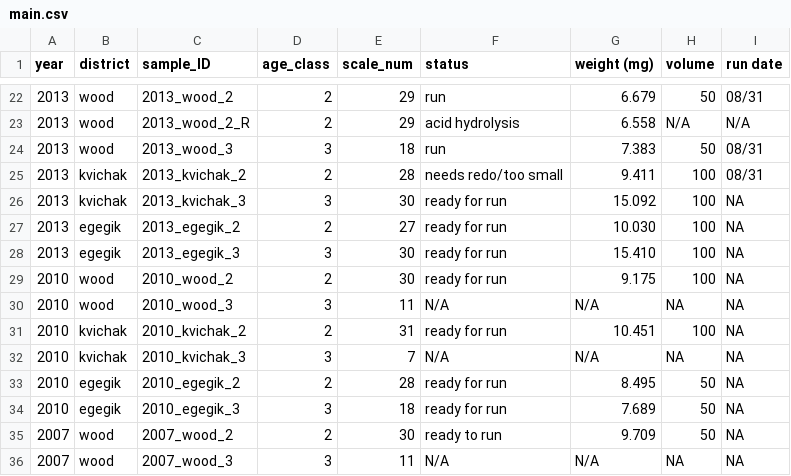
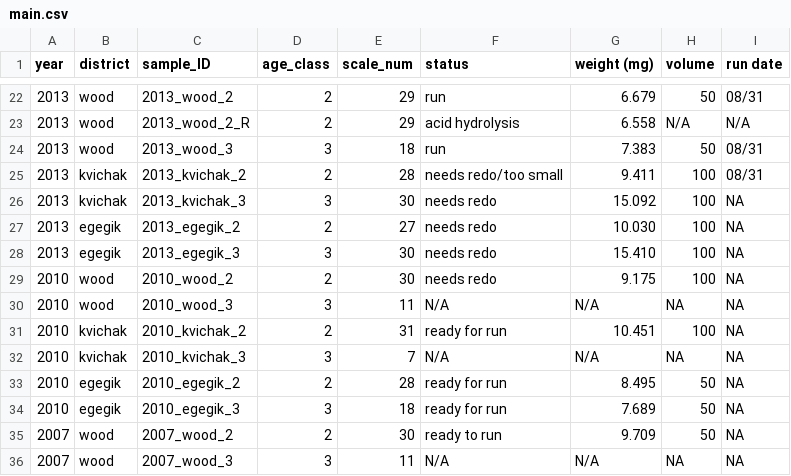
Before and after one commit to n-grace-henry/MS-Thesis, a CSV file: samples/main.csv, drawn as a sheet; only a part is shown, gaps mark what is left out.

Commit message:
Update main.csv

```diff
--- a/samples/main.csv
+++ b/samples/main.csv
@@ -25,6 +25,6 @@ year, district, sample_ID, age_class, scale_num, status, weight (mg), volume, ru
 2013, kvichak, 2013_kvichak_2, 2, 28, needs redo/too small, 9.411, 100, 08/31
-2013, kvichak, 2013_kvichak_3, 3, 30, ready for run, 15.092, 100, NA
-2013, egegik, 2013_egegik_2, 2, 27, ready for run, 10.030, 100, NA
-2013, egegik, 2013_egegik_3, 3, 30, ready for run, 15.410, 100, NA
-2010, wood, 2010_wood_2, 2, 30, ready for run, 9.175, 100, NA
+2013, kvichak, 2013_kvichak_3, 3, 30, needs redo, 15.092, 100, NA
+2013, egegik, 2013_egegik_2, 2, 27, needs redo, 10.030, 100, NA
+2013, egegik, 2013_egegik_3, 3, 30, needs redo, 15.410, 100, NA
+2010, wood, 2010_wood_2, 2, 30, needs redo, 9.175, 100, NA
 2010, wood, 2010_wood_3, 3, 11, N/A, N/A, NA, NA
```
